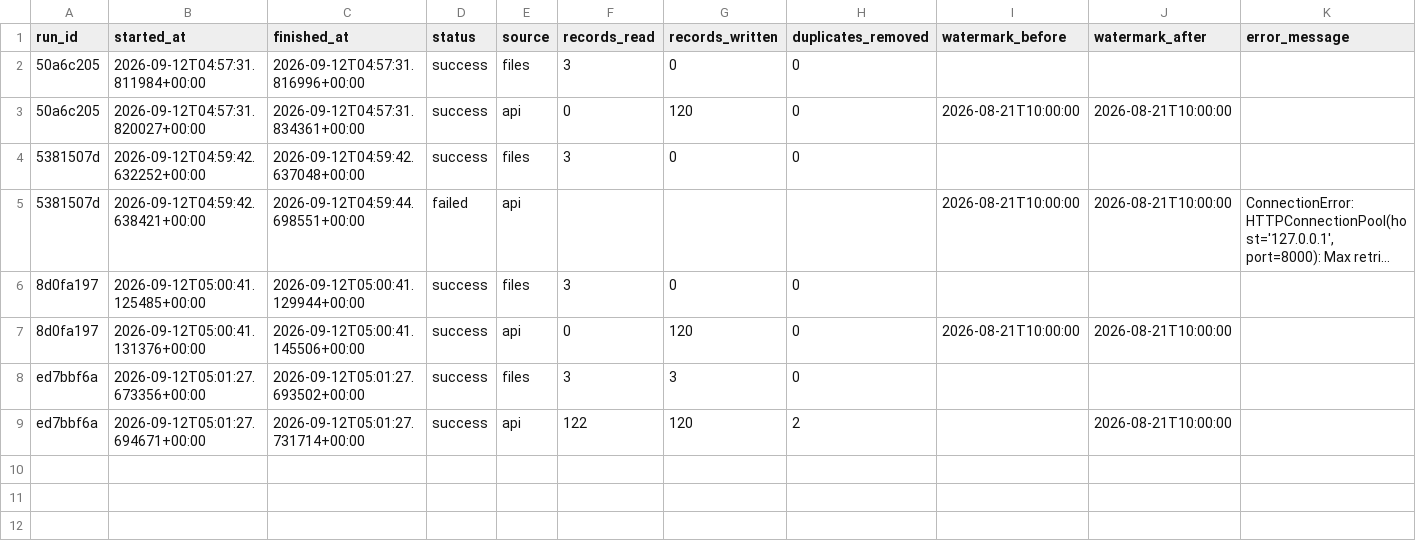
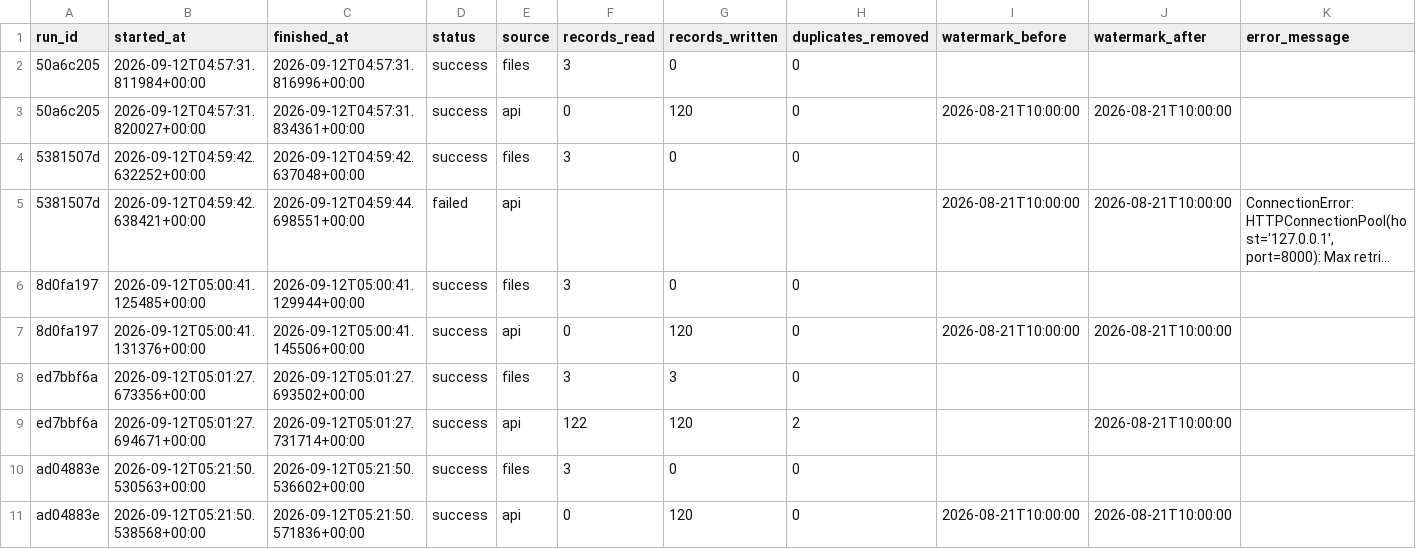
Before and after one commit to cabmaranion/DSS150P_Lab02_Maranion_ChelzieAudrey, a CSV file: outputs/pipeline_run_log.csv, drawn as a sheet; long unchanged cells end in ….

Commit message:
Refresh run log and validation evidence

```diff
--- a/outputs/pipeline_run_log.csv
+++ b/outputs/pipeline_run_log.csv
@@ -9 +9,3 @@ ed7bbf6a,2026-09-12T05:01:27.673356+00:00,2026-09-12T05:01:27.693502+00:00,succe
 ed7bbf6a,2026-09-12T05:01:27.694671+00:00,2026-09-12T05:01:27.731714+00:00,success,api,122,120,2,,2026-08-21T10:00:00,
+ad04883e,2026-09-12T05:21:50.530563+00:00,2026-09-12T05:21:50.536602+00:00,success,files,3,0,0,,,
+ad04883e,2026-09-12T05:21:50.538568+00:00,2026-09-12T05:21:50.571836+00:00,success,api,0,120,0,2026-08-21T10:00:00,2026-08-21T10:00:00,
```
